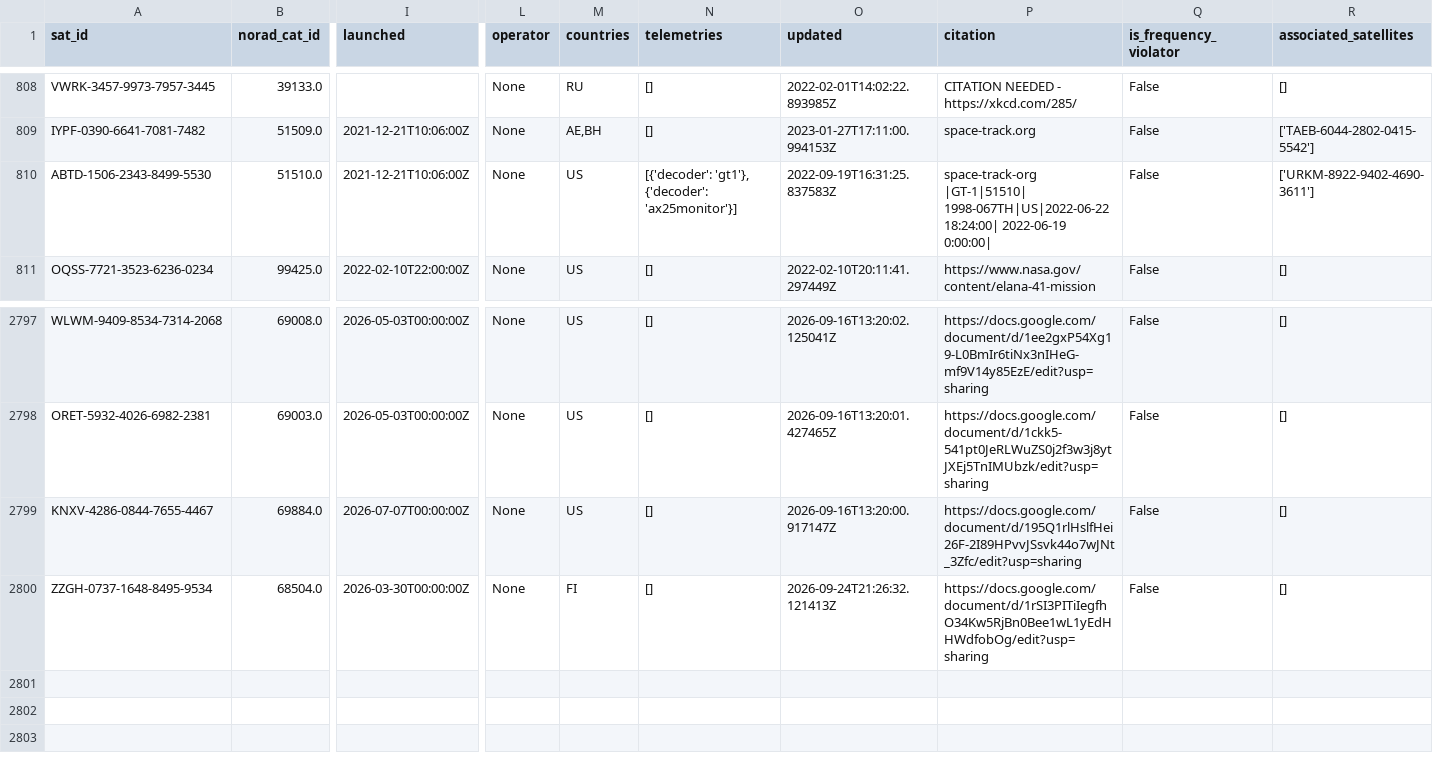
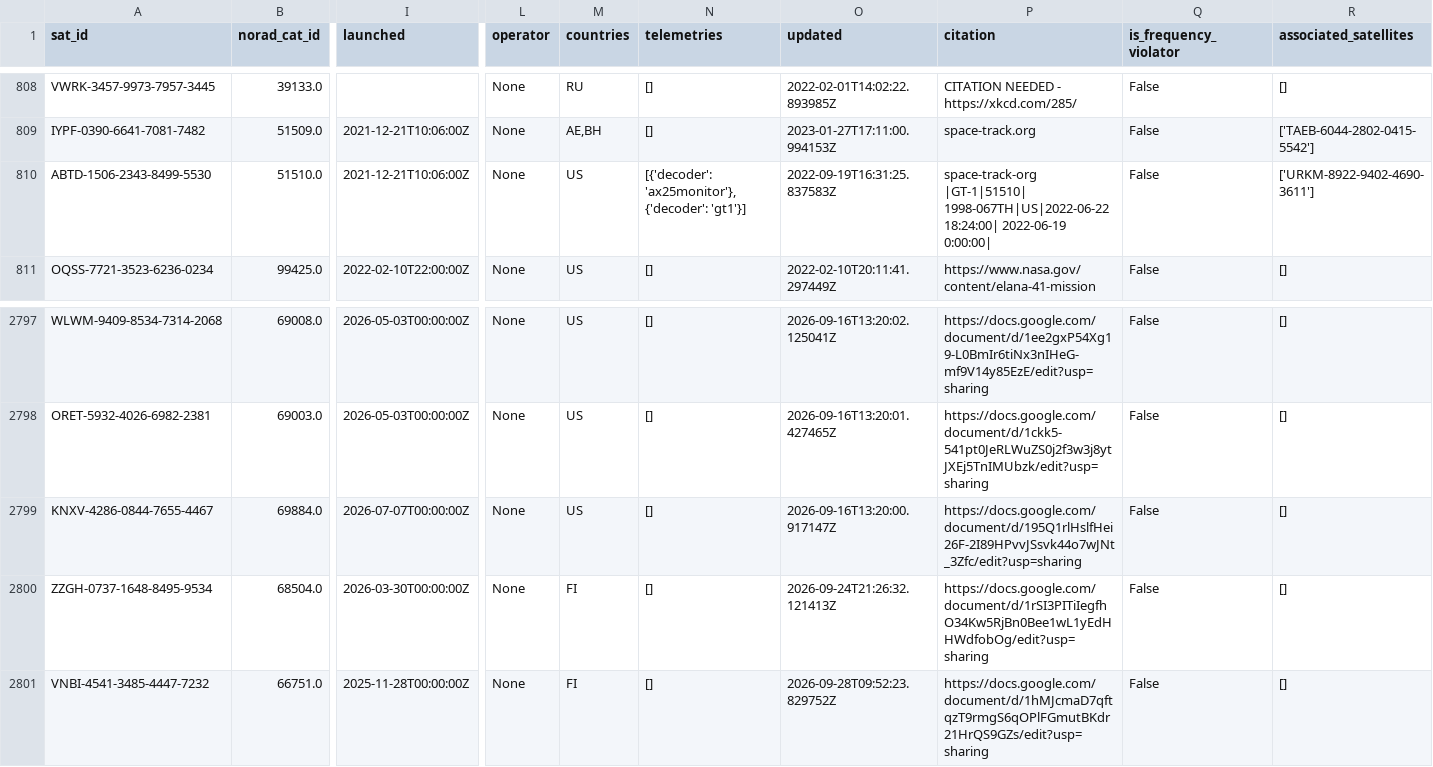
Before and after one commit to muzihuaner/amateur-satellite-database, a CSV file: data/satnogs.csv, drawn as a sheet; only a part is shown, gaps mark what is left out; rows hold the shown columns only; the diff names each change by its address in the sheet, - before the commit and + after, or states it on an @@ line.

```diff
--- a/data/satnogs.csv
+++ b/data/satnogs.csv
-N810 (telemetries): [{'decoder': 'gt1'}, {'decoder': 'ax25monitor'}]
+N810 (telemetries): [{'decoder': 'ax25monitor'}, {'decoder': 'gt1'}]
+row 2801: VNBI-4541-3485-4447-7232 | 66751.0 | 2025-11-28T00:00:00Z | None | FI | [] | 2026-09-28T09:52:23.829752Z | https://docs.google.com/document/d/1hMJcmaD7qftqzT9rmgS6qOPlFGmutBKdr21HrQS9GZs/edit?usp=sharing | False | []
```
Also changed, not shown: data/amsat-all-frequencies.csv, 2 other files.
